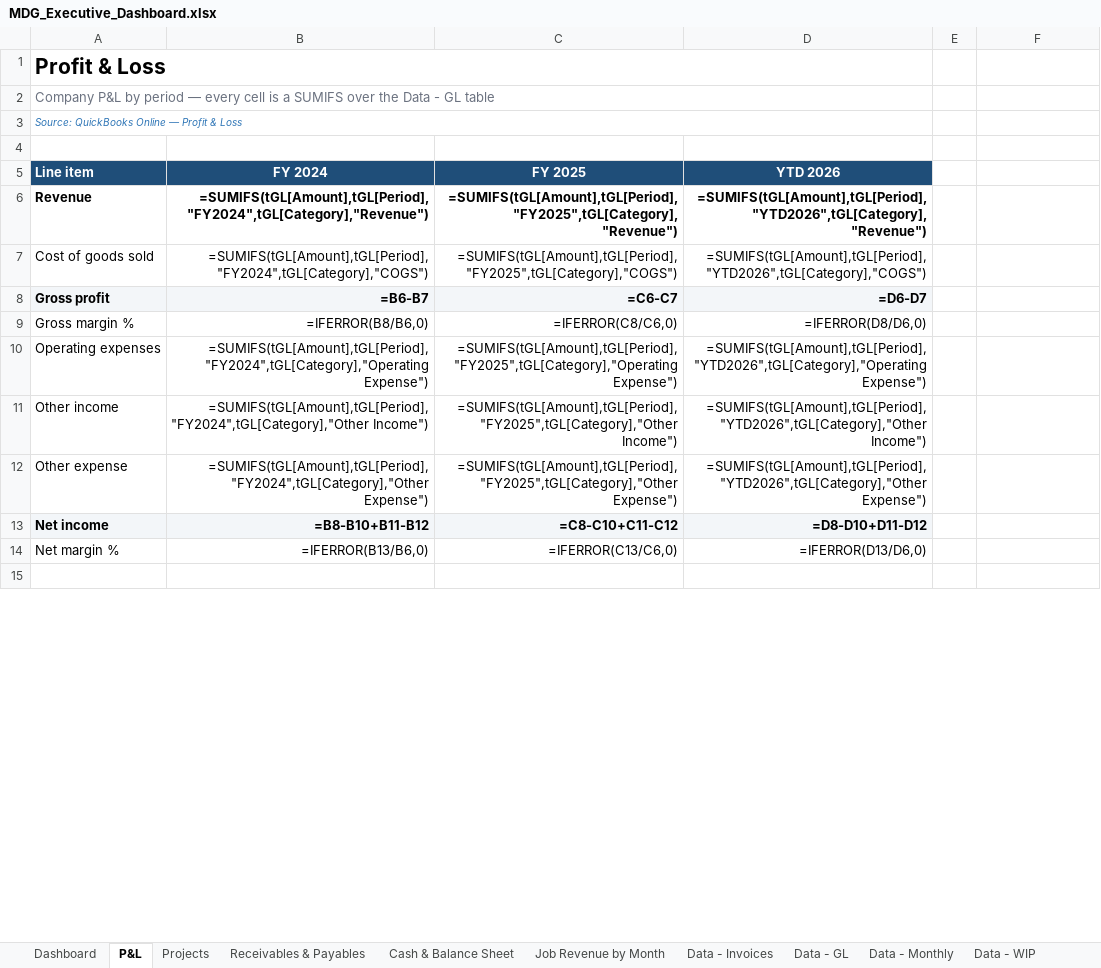
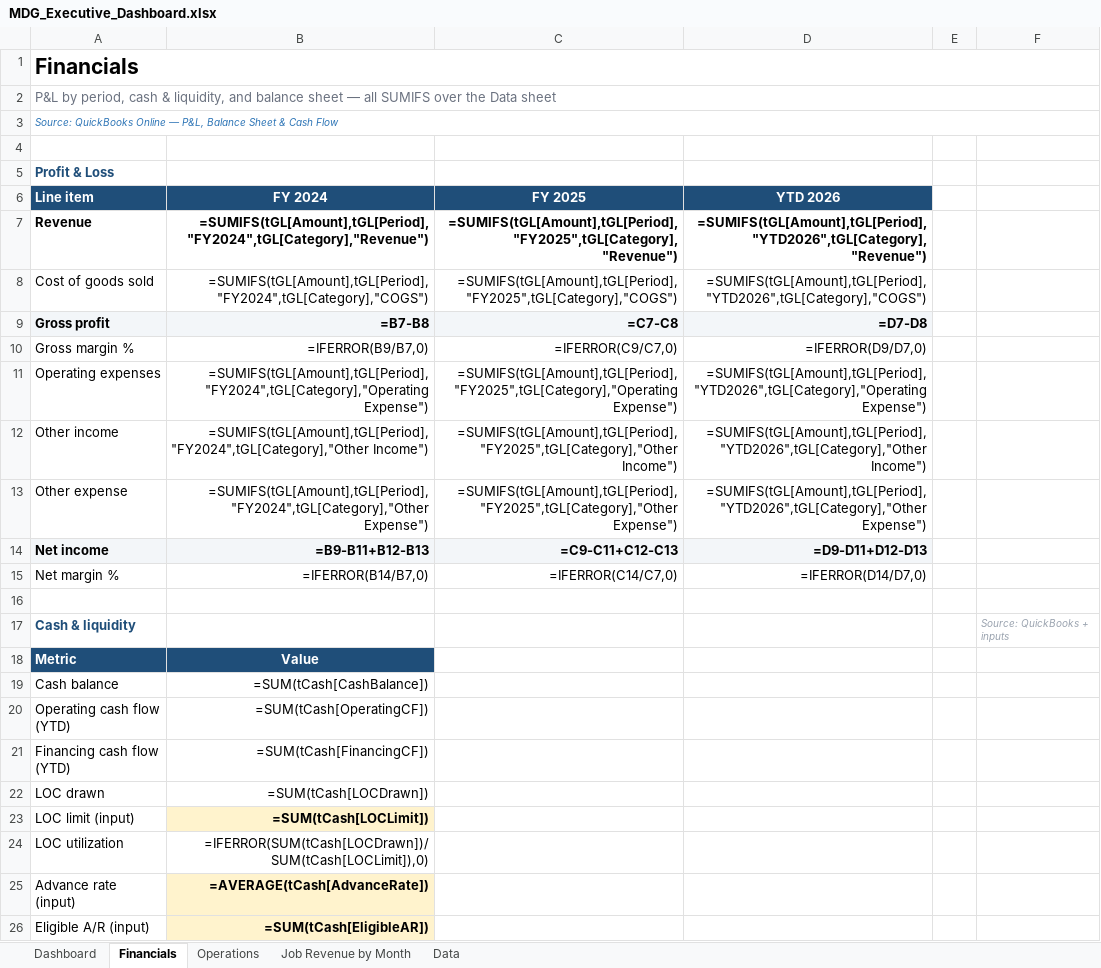
Before and after one commit to hjohnson-bot/refactored-winner, an Excel workbook: mdg-powerbi/output/MDG_Executive_Dashboard.xlsx, sheet Financials, drawn as a sheet; only a part is shown; values as stored, in another font and other column widths than the file's, no borders; formulas without a stored value are shown as written; removed rows and columns are numbered as before the commit, all else as after; the diff covers the shown part only; the diff names each change by its address in the sheet, - before the commit and + after, or states it on an @@ line.

```diff
--- a/mdg-powerbi/output/MDG_Executive_Dashboard.xlsx (sheet Financials)
+++ b/mdg-powerbi/output/MDG_Executive_Dashboard.xlsx (sheet Financials)
-sheet tab: P&L
+sheet tab: Financials
-sheet tab: Projects
+sheet tab: Operations
-sheet tab: Cash & Balance Sheet
+sheet tab: Data
-sheet tab: Receivables & Payables
-sheet tab: Data - Invoices
-sheet tab: Data - GL
-sheet tab: Data - Monthly
-sheet tab: Data - WIP
@@ sheet tab order changed: Dashboard | Financials | Operations | Job Revenue by Month | Data @@
+row 1: Financials
+row 2: P&L by period, cash & liquidity, and balance sheet — all SUMIFS over the Data sheet
+row 3: Source: QuickBooks Online — P&L, Balance Sheet & Cash Flow
+row 4: (empty)
-A5 text colour: black
+A5 text colour: #1F4E79, text size: smaller
-A1:D1 merged
-row 2: Company P&L by period — every cell is a SUMIFS over the Data - GL table
-row 3: Source: QuickBooks Online — Profit & Loss
-row 4: (empty)
-B9 (FY 2024): =B6-B7
+B9 (FY 2024): =B7-B8
-C9 (FY 2025): =C6-C7
+C9 (FY 2025): =C7-C8
-D9 (YTD 2026): =D6-D7
+D9 (YTD 2026): =D7-D8
-B10 (FY 2024): =IFERROR(B8/B6,0)
+B10 (FY 2024): =IFERROR(B9/B7,0)
-C10 (FY 2025): =IFERROR(C8/C6,0)
+C10 (FY 2025): =IFERROR(C9/C7,0)
-D10 (YTD 2026): =IFERROR(D8/D6,0)
+D10 (YTD 2026): =IFERROR(D9/D7,0)
-B14 (FY 2024): =B8-B10+B11-B12
+B14 (FY 2024): =B9-B11+B12-B13
-C14 (FY 2025): =C8-C10+C11-C12
+C14 (FY 2025): =C9-C11+C12-C13
-D14 (YTD 2026): =D8-D10+D11-D12
+D14 (YTD 2026): =D9-D11+D12-D13
-B15 (FY 2024): =IFERROR(B13/B6,0)
+B15 (FY 2024): =IFERROR(B14/B7,0)
-C15 (FY 2025): =IFERROR(C13/C6,0)
+C15 (FY 2025): =IFERROR(C14/C7,0)
-D15 (YTD 2026): =IFERROR(D13/D6,0)
+D15 (YTD 2026): =IFERROR(D14/D7,0)
+row 17: Cash & liquidity |  |  |  |  | Source: QuickBooks + inputs
+row 18: Metric | Value
+row 19: Cash balance | =SUM(tCash[CashBalance])
+row 20: Operating cash flow (YTD) | =SUM(tCash[OperatingCF])
+row 21: Financing cash flow (YTD) | =SUM(tCash[FinancingCF])
+row 22: LOC drawn | =SUM(tCash[LOCDrawn])
+row 23: LOC limit (input) | =SUM(tCash[LOCLimit])
+row 24: LOC utilization | =IFERROR(SUM(tCash[LOCDrawn])/SUM(tCash[LOCLimit]),0)
+row 25: Advance rate (input) | =AVERAGE(tCash[AdvanceRate])
+row 26: Eligible A/R (input) | =SUM(tCash[EligibleAR])
```
Also changed, not shown: 25 added rows and 1 edited cell elsewhere in this sheet, sheet Data, sheet Operations, sheet Dashboard, sheet Job Revenue by Month, other sheet tabs, charts or pictures, 2 other files.
